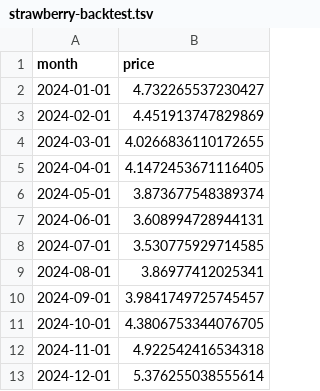
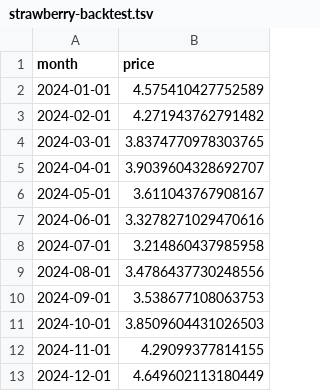
Before and after one commit to acasas11/dx704-project-02, a TSV file: strawberry-backtest.tsv, drawn as a sheet.

```diff
--- a/strawberry-backtest.tsv
+++ b/strawberry-backtest.tsv
@@ -1,13 +1,13 @@
 month	price
-2024-01-01	4.732265537230427
-2024-02-01	4.451913747829869
-2024-03-01	4.0266836110172655
-2024-04-01	4.1472453671116405
-2024-05-01	3.873677548389374
-2024-06-01	3.608994728944131
-2024-07-01	3.530775929714585
-2024-08-01	3.86977412025341
-2024-09-01	3.9841749725745457
-2024-10-01	4.3806753344076705
-2024-11-01	4.922542416534318
-2024-12-01	5.376255038555614
+2024-01-01	4.575410427752589
+2024-02-01	4.271943762791482
+2024-03-01	3.8374770978303765
+2024-04-01	3.9039604328692707
+2024-05-01	3.611043767908167
+2024-06-01	3.3278271029470616
+2024-07-01	3.214860437985958
+2024-08-01	3.4786437730248556
+2024-09-01	3.538677108063753
+2024-10-01	3.8509604431026503
+2024-11-01	4.29099377814155
+2024-12-01	4.649602113180449
```
Also changed, not shown: 4 other files.
